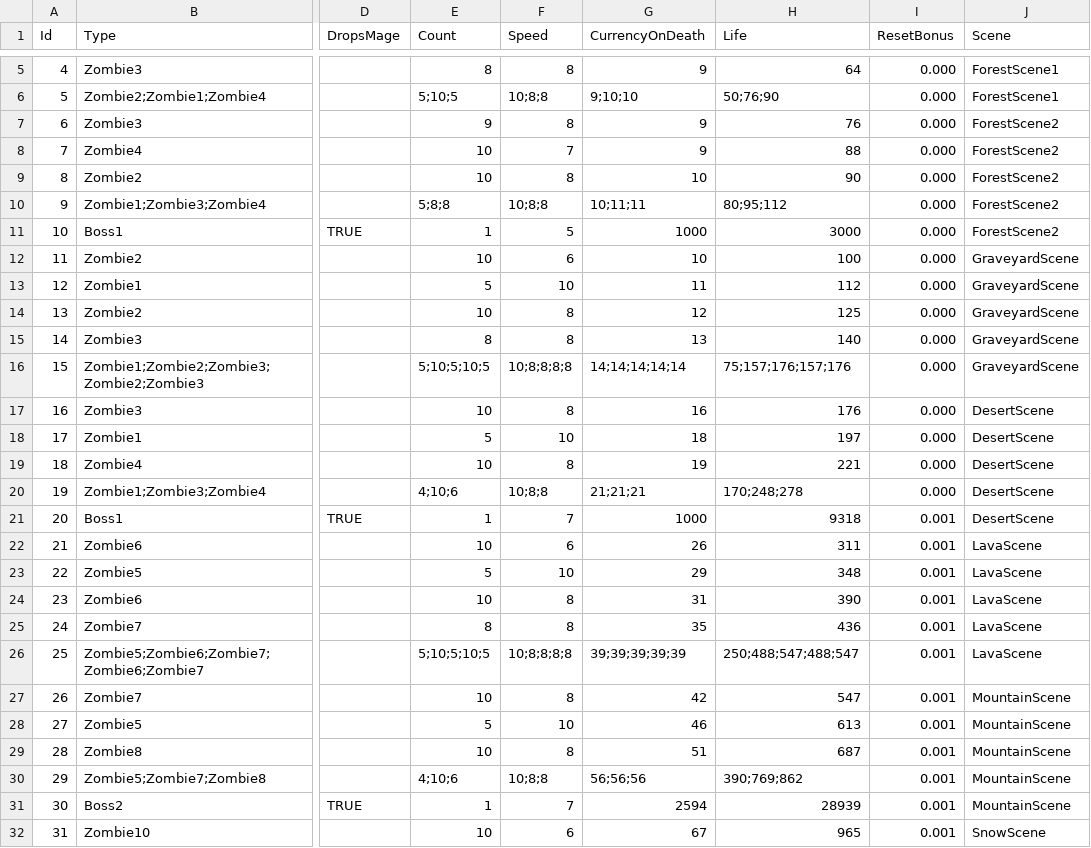
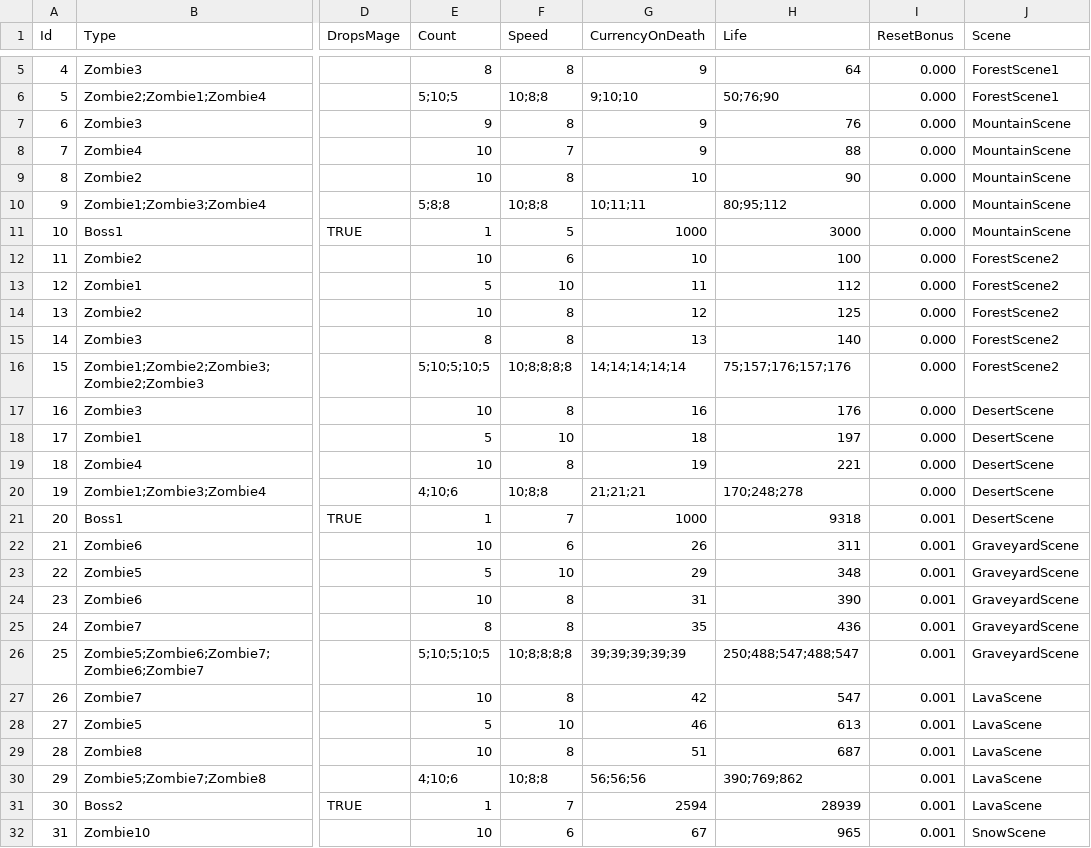
Before and after one commit to yildirimgoks/backup_idleTowerDef, a CSV file: IdleTowerDefence/Assets/Resources/GameInput - Wave.csv, drawn as a sheet; only a part is shown, gaps mark what is left out; the diff names each change by its address in the sheet, - before the commit and + after, or states it on an @@ line.

Commit message:
Changed Mountain scene according to the tutorial. Fixed some missing references. Made UI closer to the camera.

```diff
--- a/IdleTowerDefence/Assets/Resources/GameInput - Wave.csv
+++ b/IdleTowerDefence/Assets/Resources/GameInput - Wave.csv
-J7:J11 (Scene): ForestScene2
+J7:J11 (Scene): MountainScene
-J12:J16 (Scene): GraveyardScene
+J12:J16 (Scene): ForestScene2
-J22:J26 (Scene): LavaScene
+J22:J26 (Scene): GraveyardScene
-J27:J31 (Scene): MountainScene
+J27:J31 (Scene): LavaScene
```
Also changed, not shown: 23 other files.
